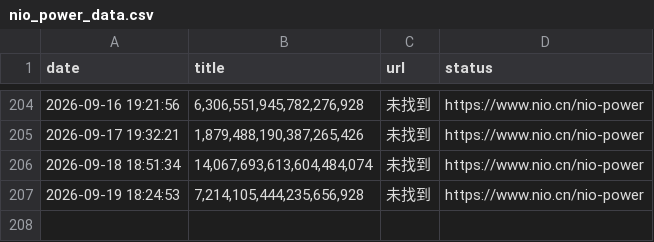
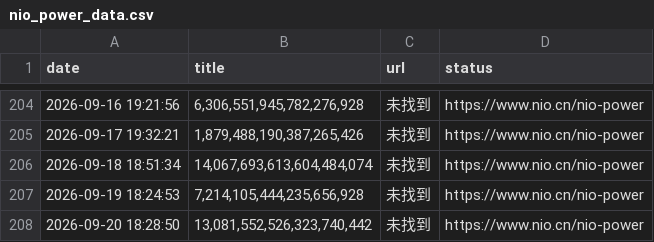
Before and after one commit to hanjunxian88/-, a CSV file: nio_power_data.csv, drawn as a sheet; only a part is shown, gaps mark what is left out; the diff names each change by its address in the sheet, - before the commit and + after, or states it on an @@ line.

```diff
--- a/nio_power_data.csv
+++ b/nio_power_data.csv
+row 208: 2026-09-20 18:28:50 | 13,081,552,526,323,740,442 | 未找到 | https://www.nio.cn/nio-power
```
